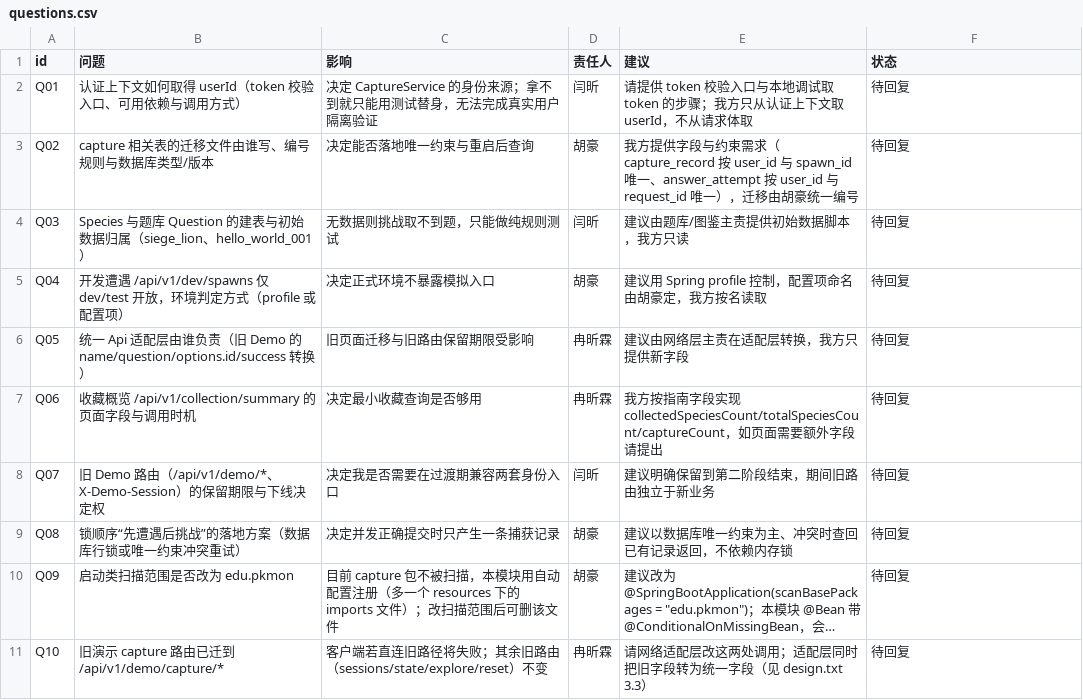
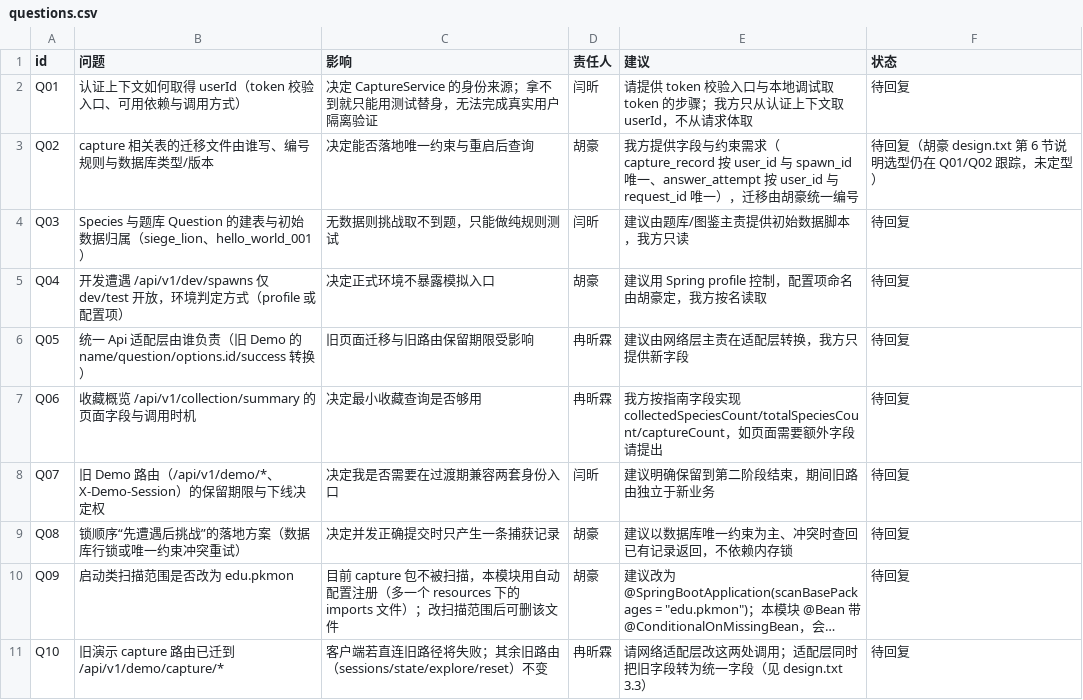
Before and after one commit to anghuw/PKMON, a CSV file: docs/stage2/members/sunhongyi/analysis/questions.csv, drawn as a sheet; long unchanged cells end in ….

```diff
--- a/docs/stage2/members/sunhongyi/analysis/questions.csv
+++ b/docs/stage2/members/sunhongyi/analysis/questions.csv
@@ -2,3 +2,3 @@ id,问题,影响,责任人,建议,状态
 Q01,认证上下文如何取得 userId（token 校验入口、可用依赖与调用方式）,决定 CaptureService 的身份来源；拿不到就只能用测试替身，无法完成真实用户隔离验证,闫昕,请提供 token 校验入口与本地调试取 token 的步骤；我方只从认证上下文取 userId，不从请求体取,待回复
-Q02,capture 相关表的迁移文件由谁写、编号规则与数据库类型/版本,决定能否落地唯一约束与重启后查询,胡豪,我方提供字段与约束需求（capture_record 按 user_id 与 spawn_id 唯一、answer_attempt 按 user_id 与 request_id 唯一），迁移由胡豪统一编号,待回复
+Q02,capture 相关表的迁移文件由谁写、编号规则与数据库类型/版本,决定能否落地唯一约束与重启后查询,胡豪,我方提供字段与约束需求（capture_record 按 user_id 与 spawn_id 唯一、answer_attempt 按 user_id 与 request_id 唯一），迁移由胡豪统一编号,待回复（胡豪 design.txt 第 6 节说明选型仍在 Q01/Q02 跟踪，未定型）
 Q03,Species 与题库 Question 的建表与初始数据归属（siege_lion、hello_world_001）,无数据则挑战取不到题，只能做纯规则测试,闫昕,建议由题库/图鉴主责提供初始数据脚本，我方只读,待回复
```
Also changed, not shown: 2 other files.
